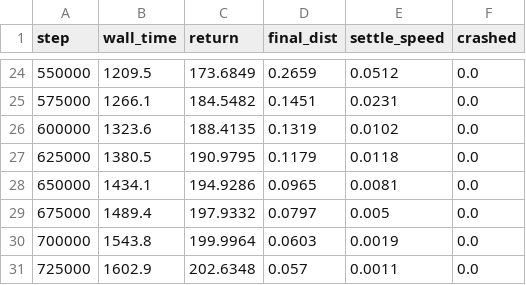
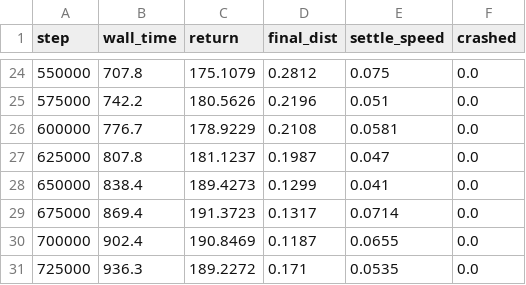
Before and after one commit to hawaterr/quadrotor-flip-rl, a CSV file: results/ppo_flip_seed1.csv, drawn as a sheet; only a part is shown, gaps mark what is left out; the diff covers the shown part only.

```diff
--- a/results/ppo_flip_seed1.csv
+++ b/results/ppo_flip_seed1.csv
@@ -24,8 +24,8 @@ step,wall_time,return,final_dist,settle_speed,crashed
-550000,1209.5,173.6849,0.2659,0.0512,0.0
-575000,1266.1,184.5482,0.1451,0.0231,0.0
-600000,1323.6,188.4135,0.1319,0.0102,0.0
-625000,1380.5,190.9795,0.1179,0.0118,0.0
-650000,1434.1,194.9286,0.0965,0.0081,0.0
-675000,1489.4,197.9332,0.0797,0.005,0.0
-700000,1543.8,199.9964,0.0603,0.0019,0.0
-725000,1602.9,202.6348,0.057,0.0011,0.0
+550000,707.8,175.1079,0.2812,0.075,0.0
+575000,742.2,180.5626,0.2196,0.051,0.0
+600000,776.7,178.9229,0.2108,0.0581,0.0
+625000,807.8,181.1237,0.1987,0.047,0.0
+650000,838.4,189.4273,0.1299,0.041,0.0
+675000,869.4,191.3723,0.1317,0.0714,0.0
+700000,902.4,190.8469,0.1187,0.0655,0.0
+725000,936.3,189.2272,0.171,0.0535,0.0
```
Also changed, not shown: 138 edited cells elsewhere in this file, results/ppo_flip_seed0.csv, results/ppo_flip_seed2.csv, 10 other files.
